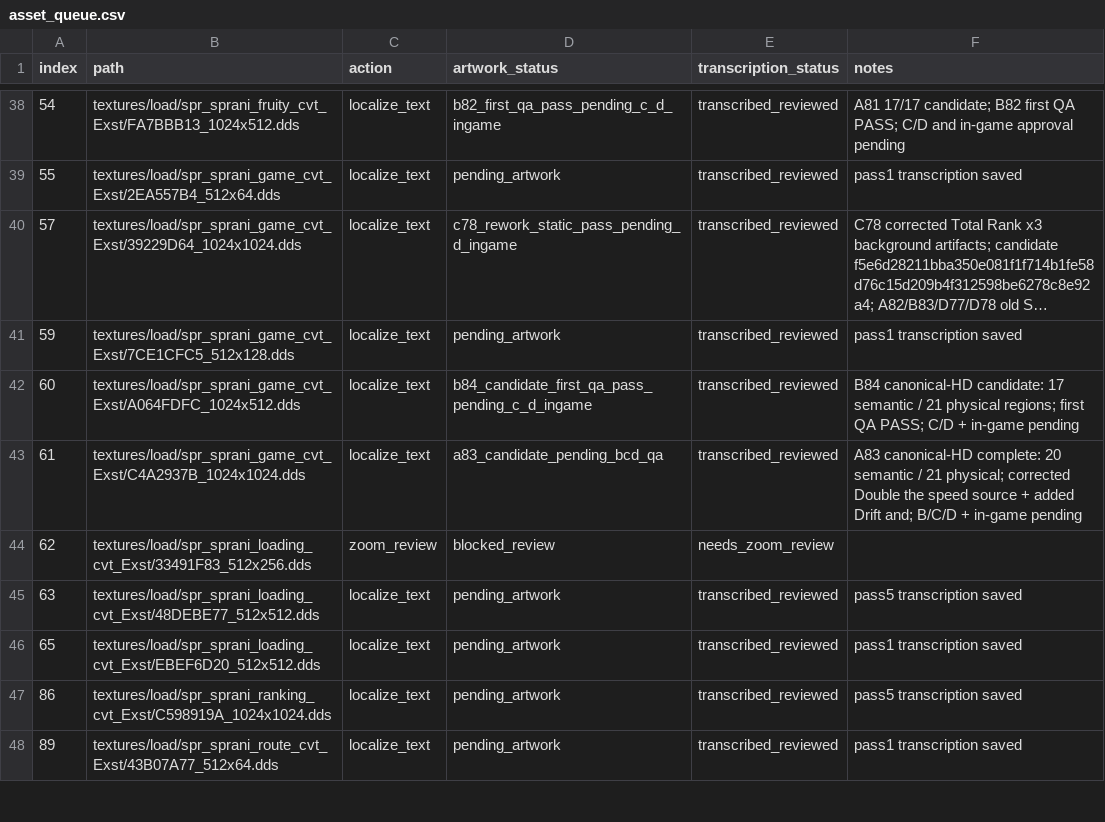
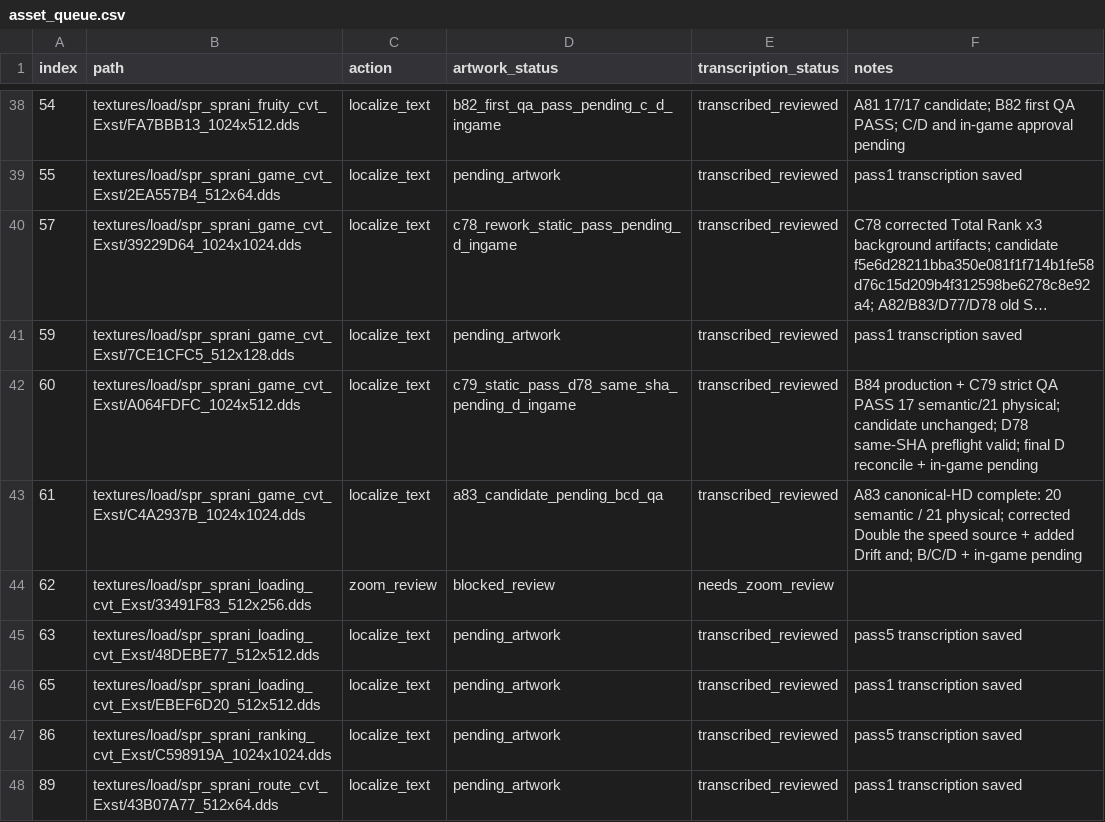
Before and after one commit to thp32tt/OutRun2006Tweaks, a CSV file: localization/graphics/asset_queue.csv, drawn as a sheet; only a part is shown, gaps mark what is left out; long unchanged cells end in ….

Commit message:
localization: C79 strict-QA A064FDFC

```diff
--- a/localization/graphics/asset_queue.csv
+++ b/localization/graphics/asset_queue.csv
@@ -41,3 +41,3 @@ index,path,action,artwork_status,transcription_status,notes
 59,textures/load/spr_sprani_game_cvt_Exst/7CE1CFC5_512x128.dds,localize_text,pending_artwork,transcribed_reviewed,pass1 transcription saved
-60,textures/load/spr_sprani_game_cvt_Exst/A064FDFC_1024x512.dds,localize_text,b84_candidate_first_qa_pass_pending_c_d_ingame,transcribed_reviewed,B84 canonical-HD candidate: 17 semantic / 21 physical regions; first QA PASS; C/D + in-game pending
+60,textures/load/spr_sprani_game_cvt_Exst/A064FDFC_1024x512.dds,localize_text,c79_static_pass_d78_same_sha_pending_d_ingame,transcribed_reviewed,B84 production + C79 strict QA PASS 17 semantic/21 physical; candidate unchanged; D78 same-SHA preflight valid; final D reconcile + in-game pending
 61,textures/load/spr_sprani_game_cvt_Exst/C4A2937B_1024x1024.dds,localize_text,a83_candidate_pending_bcd_qa,transcribed_reviewed,A83 canonical-HD complete: 20 semantic / 21 physical; corrected Double the speed source + added Drift and; B/C/D + in-game pending
```
Also changed, not shown: 18 other files.
